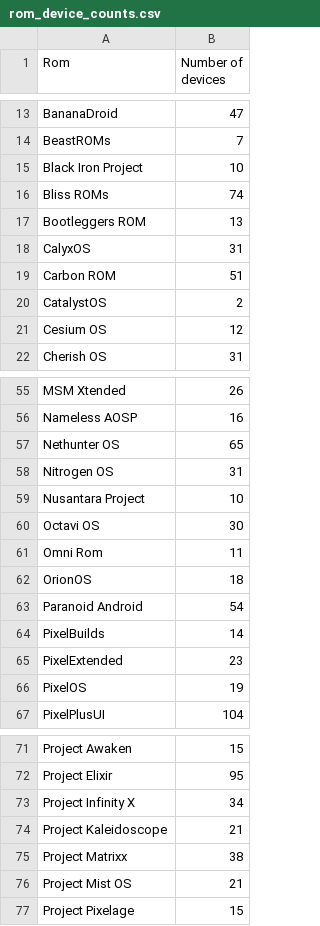
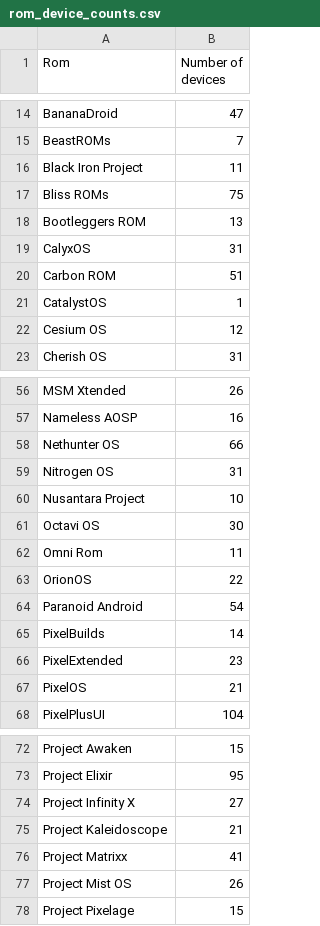
Before and after one commit to Guarmanda/android_rom_list, a CSV file: website/dist/data/rom_device_counts.csv, drawn as a sheet; only a part is shown, gaps mark what is left out; the diff covers the shown part only.

```diff
--- a/website/dist/data/rom_device_counts.csv
+++ b/website/dist/data/rom_device_counts.csv
@@ -14,4 +15,4 @@ BananaDroid,47
 BeastROMs,7
-Black Iron Project,10
-Bliss ROMs,74
+Black Iron Project,11
+Bliss ROMs,75
 Bootleggers ROM,13
@@ -19,3 +20,3 @@ CalyxOS,31
 Carbon ROM,51
-CatalystOS,2
+CatalystOS,1
 Cesium OS,12
@@ -56,3 +57,3 @@ MSM Xtended,26
 Nameless AOSP,16
-Nethunter OS,65
+Nethunter OS,66
 Nitrogen OS,31
@@ -61,3 +62,3 @@ Octavi OS,30
 Omni Rom,11
-OrionOS,18
+OrionOS,22
 Paranoid Android,54
@@ -65,3 +66,3 @@ PixelBuilds,14
 PixelExtended,23
-PixelOS,19
+PixelOS,21
 PixelPlusUI,104
@@ -72,6 +73,6 @@ Project Awaken,15
 Project Elixir,95
-Project Infinity X,34
+Project Infinity X,27
 Project Kaleidoscope,21
-Project Matrixx,38
-Project Mist OS,21
+Project Matrixx,41
+Project Mist OS,26
 Project Pixelage,15
```
Also changed, not shown: 13 added rows and 7 edited cells elsewhere in this file, 23 other files.
